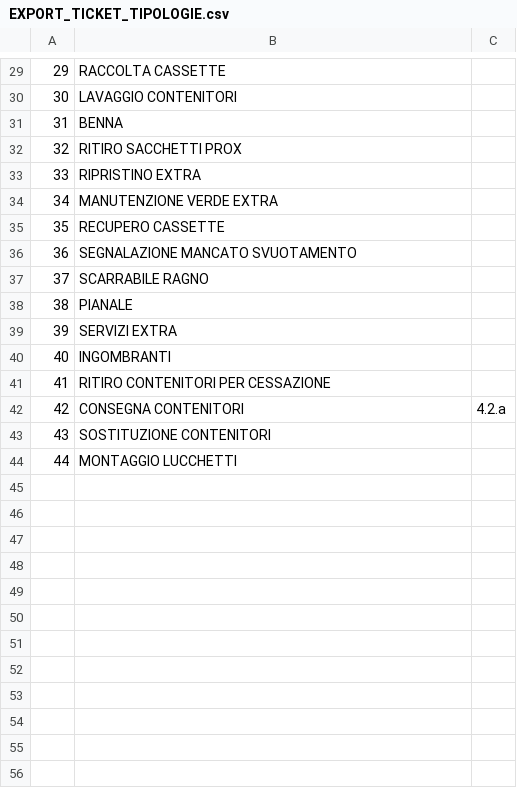
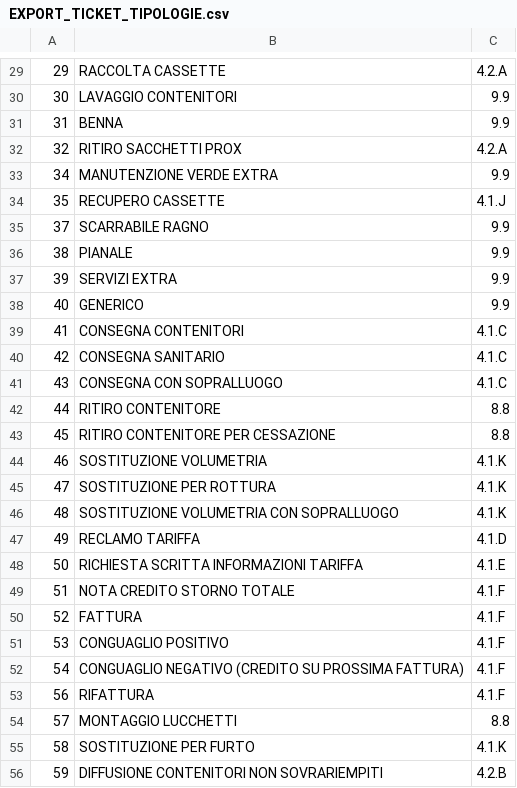
Before and after one commit to cedgestioneambiente/GaCloudServer.Admin, a CSV file: GaCloudServer.Jobs/Storage/EXPORT_TICKET_TIPOLOGIE.csv, drawn as a sheet; only a part is shown, gaps mark what is left out; the diff covers the shown part only.

```diff
--- a/GaCloudServer.Jobs/Storage/EXPORT_TICKET_TIPOLOGIE.csv
+++ b/GaCloudServer.Jobs/Storage/EXPORT_TICKET_TIPOLOGIE.csv
@@ -29,16 +29,28 @@
-29;RACCOLTA CASSETTE;
-30;LAVAGGIO CONTENITORI;
-31;BENNA;
-32;RITIRO SACCHETTI PROX;
-33;RIPRISTINO EXTRA;
-34;MANUTENZIONE VERDE EXTRA;
-35;RECUPERO CASSETTE;
-36;SEGNALAZIONE MANCATO SVUOTAMENTO;
-37;SCARRABILE RAGNO;
-38;PIANALE;
-39;SERVIZI EXTRA;
-40;INGOMBRANTI;
-41;RITIRO CONTENITORI PER CESSAZIONE;
-42;CONSEGNA CONTENITORI;4.2.a
-43;SOSTITUZIONE CONTENITORI;
-44;MONTAGGIO LUCCHETTI;
+29;RACCOLTA CASSETTE;4.2.A
+30;LAVAGGIO CONTENITORI;9.9
+31;BENNA;9.9
+32;RITIRO SACCHETTI PROX;4.2.A
+34;MANUTENZIONE VERDE EXTRA;9.9
+35;RECUPERO CASSETTE;4.1.J
+37;SCARRABILE RAGNO;9.9
+38;PIANALE;9.9
+39;SERVIZI EXTRA;9.9
+40;GENERICO;9.9
+41;CONSEGNA CONTENITORI;4.1.C
+42;CONSEGNA SANITARIO;4.1.C
+43;CONSEGNA CON SOPRALLUOGO;4.1.C
+44;RITIRO CONTENITORE;8.8
+45;RITIRO CONTENITORE PER CESSAZIONE;8.8
+46;SOSTITUZIONE VOLUMETRIA;4.1.K
+47;SOSTITUZIONE PER ROTTURA;4.1.K
+48;SOSTITUZIONE VOLUMETRIA CON SOPRALLUOGO;4.1.K
+49;RECLAMO TARIFFA;4.1.D
+50;RICHIESTA SCRITTA INFORMAZIONI TARIFFA;4.1.E
+51;NOTA CREDITO STORNO TOTALE;4.1.F
+52;FATTURA;4.1.F
+53;CONGUAGLIO POSITIVO;4.1.F
+54;CONGUAGLIO NEGATIVO (CREDITO SU PROSSIMA FATTURA);4.1.F
+56;RIFATTURA;4.1.F
+57;MONTAGGIO LUCCHETTI;8.8
+58;SOSTITUZIONE PER FURTO;4.1.K
+59;DIFFUSIONE CONTENITORI NON SOVRARIEMPITI;4.2.B
```
Also changed, not shown: 5 added rows and 28 edited cells elsewhere in this file, 5 other files.
